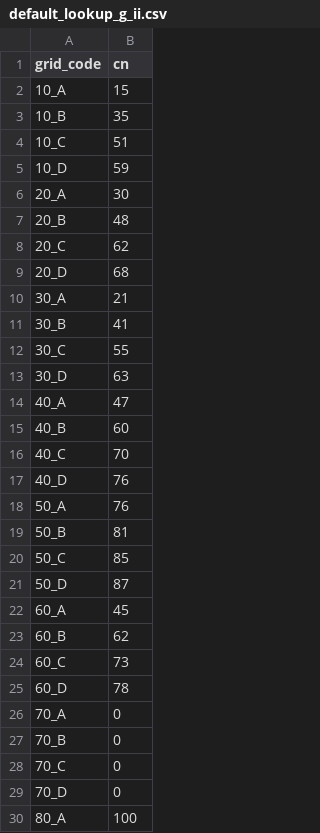
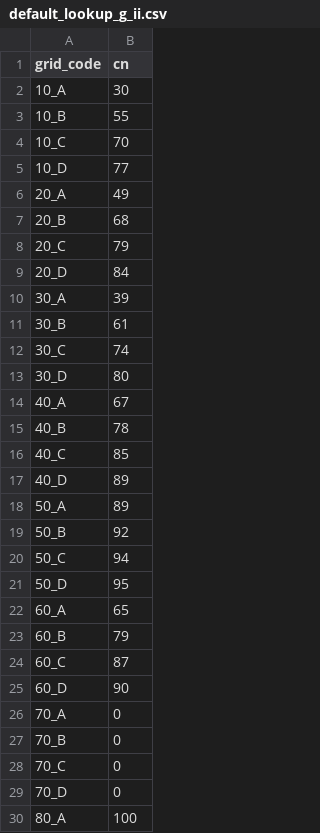
Before and after one commit to franzpc/ArcGeekCalculator, a CSV file: scripts/data/default_lookup_g_ii.csv, drawn as a sheet; only a part is shown; the diff covers the shown part only.

```diff
--- a/scripts/data/default_lookup_g_ii.csv
+++ b/scripts/data/default_lookup_g_ii.csv
@@ -1,26 +1,26 @@
 grid_code,cn
-10_A,15
-10_B,35
-10_C,51
-10_D,59
-20_A,30
-20_B,48
-20_C,62
-20_D,68
-30_A,21
-30_B,41
-30_C,55
-30_D,63
-40_A,47
-40_B,60
-40_C,70
-40_D,76
-50_A,76
-50_B,81
-50_C,85
-50_D,87
-60_A,45
-60_B,62
-60_C,73
-60_D,78
+10_A,30
+10_B,55
+10_C,70
+10_D,77
+20_A,49
+20_B,68
+20_C,79
+20_D,84
+30_A,39
+30_B,61
+30_C,74
+30_D,80
+40_A,67
+40_B,78
+40_C,85
+40_D,89
+50_A,89
+50_B,92
+50_C,94
+50_D,95
+60_A,65
+60_B,79
+60_C,87
+60_D,90
 70_A,0
```
Also changed, not shown: 12 edited cells elsewhere in this file, scripts/data/default_lookup_f_i.csv, scripts/data/default_lookup_f_ii.csv, 9 other files.
